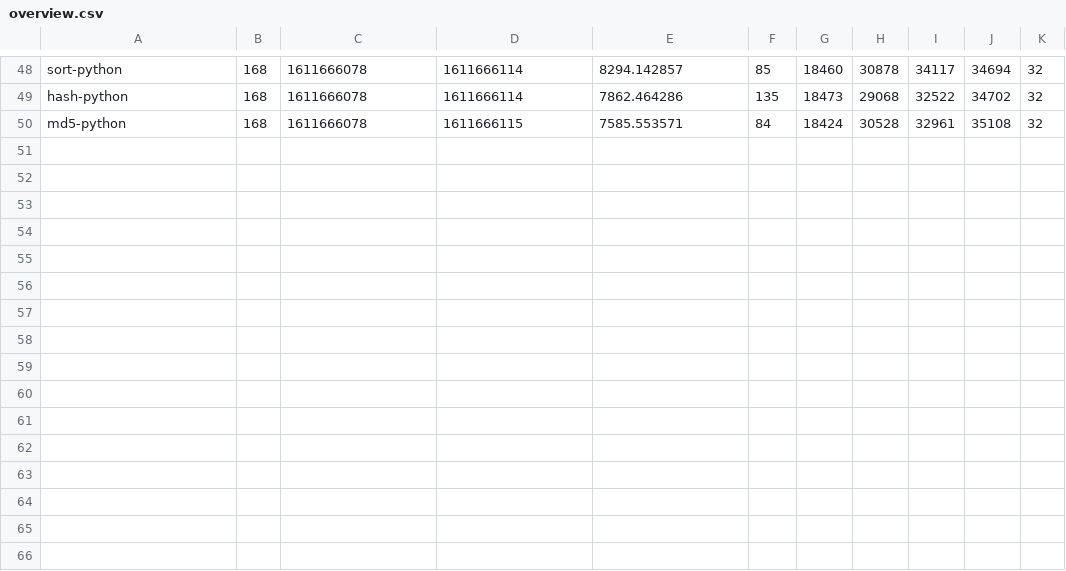
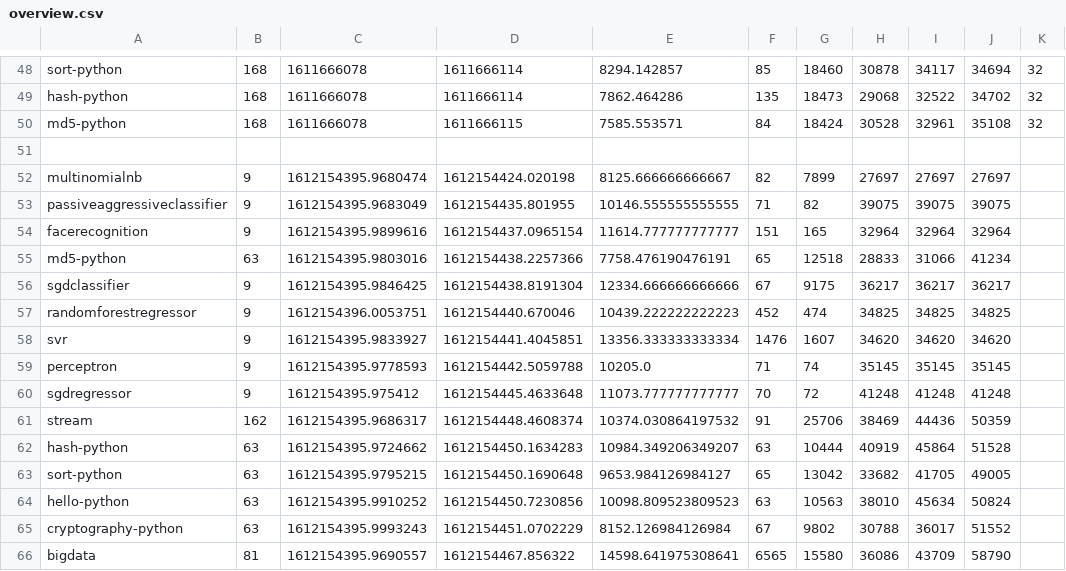
Before and after one commit to whoszus/BurstyServerlessBenchmark, a CSV file: Platform-Testing/Openwhisk/overview.csv, drawn as a sheet; only a part is shown, gaps mark what is left out; the diff names each change by its address in the sheet, - before the commit and + after, or states it on an @@ line.

Commit message:
update version

```diff
--- a/Platform-Testing/Openwhisk/overview.csv
+++ b/Platform-Testing/Openwhisk/overview.csv
+row 51: (empty)
+row 52: multinomialnb | 9 | 1612154395.9680474 | 1612154424.020198 | 8125.666666666667 | 82 | 7899 | 27697 | 27697 | 27697
+row 53: passiveaggressiveclassifier | 9 | 1612154395.9683049 | 1612154435.801955 | 10146.555555555555 | 71 | 82 | 39075 | 39075 | 39075
+row 54: facerecognition | 9 | 1612154395.9899616 | 1612154437.0965154 | 11614.777777777777 | 151 | 165 | 32964 | 32964 | 32964
+row 55: md5-python | 63 | 1612154395.9803016 | 1612154438.2257366 | 7758.476190476191 | 65 | 12518 | 28833 | 31066 | 41234
+row 56: sgdclassifier | 9 | 1612154395.9846425 | 1612154438.8191304 | 12334.666666666666 | 67 | 9175 | 36217 | 36217 | 36217
+row 57: randomforestregressor | 9 | 1612154396.0053751 | 1612154440.670046 | 10439.222222222223 | 452 | 474 | 34825 | 34825 | 34825
+row 58: svr | 9 | 1612154395.9833927 | 1612154441.4045851 | 13356.333333333334 | 1476 | 1607 | 34620 | 34620 | 34620
+row 59: perceptron | 9 | 1612154395.9778593 | 1612154442.5059788 | 10205.0 | 71 | 74 | 35145 | 35145 | 35145
+row 60: sgdregressor | 9 | 1612154395.975412 | 1612154445.4633648 | 11073.777777777777 | 70 | 72 | 41248 | 41248 | 41248
+row 61: stream | 162 | 1612154395.9686317 | 1612154448.4608374 | 10374.030864197532 | 91 | 25706 | 38469 | 44436 | 50359
+row 62: hash-python | 63 | 1612154395.9724662 | 1612154450.1634283 | 10984.349206349207 | 63 | 10444 | 40919 | 45864 | 51528
+row 63: sort-python | 63 | 1612154395.9795215 | 1612154450.1690648 | 9653.984126984127 | 65 | 13042 | 33682 | 41705 | 49005
+row 64: hello-python | 63 | 1612154395.9910252 | 1612154450.7230856 | 10098.809523809523 | 63 | 10563 | 38010 | 45634 | 50824
+row 65: cryptography-python | 63 | 1612154395.9993243 | 1612154451.0702229 | 8152.126984126984 | 67 | 9802 | 30788 | 36017 | 51552
+row 66: bigdata | 81 | 1612154395.9690557 | 1612154467.856322 | 14598.641975308641 | 6565 | 15580 | 36086 | 43709 | 58790
```
